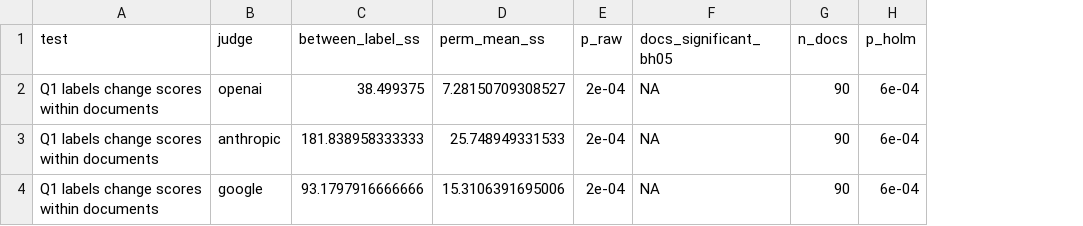
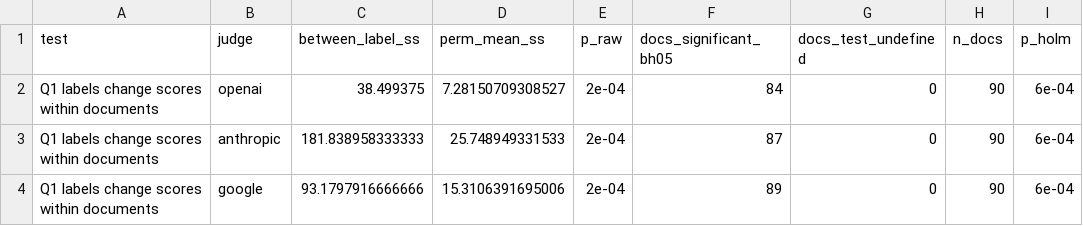
Before and after one commit to sergeyvpopov/TextEval, a CSV file: analysis_output_study2/q1_existence.csv, drawn as a sheet; the diff names each change by its address in the sheet, - before the commit and + after, or states it on an @@ line.

```diff
--- a/analysis_output_study2/q1_existence.csv
+++ b/analysis_output_study2/q1_existence.csv
+column G (docs_test_undefined), rows 2-4: all 0
-F2 (docs_significant_bh05): NA
+F2 (docs_significant_bh05): 84
-F3 (docs_significant_bh05): NA
+F3 (docs_significant_bh05): 87
-F4 (docs_significant_bh05): NA
+F4 (docs_significant_bh05): 89
```
Also changed, not shown: analysis_output/hypothesis_tests.csv, 47 other files.
